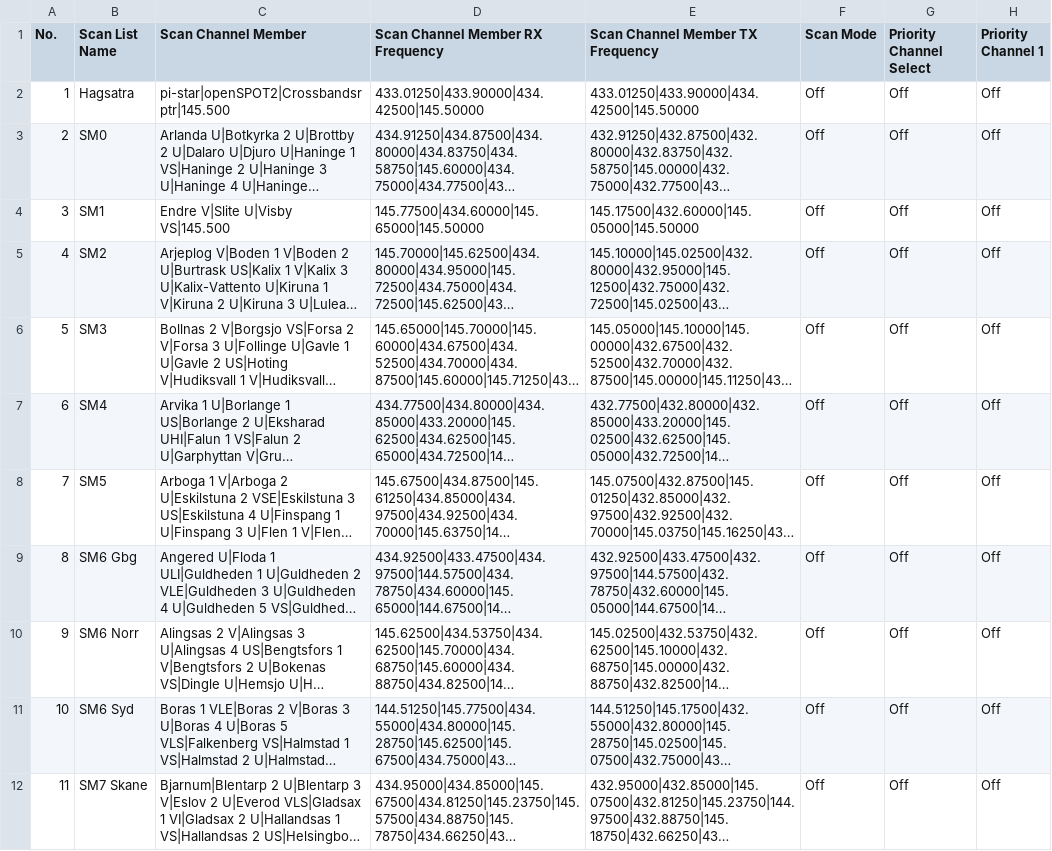
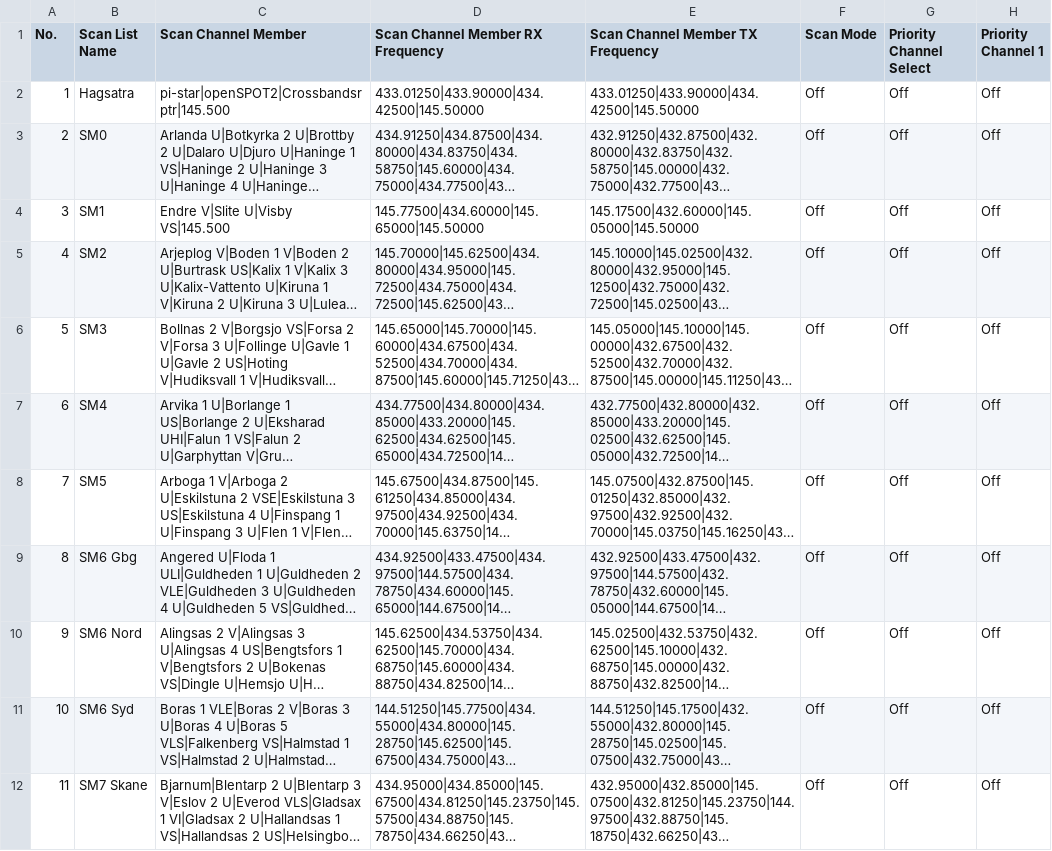
Before and after one commit to sm0rgm/at-d878uv, a CSV file: ScanList.CSV, drawn as a sheet; only a part is shown; long unchanged cells end in …; the diff names each change by its address in the sheet, - before the commit and + after, or states it on an @@ line.

```diff
--- a/ScanList.CSV
+++ b/ScanList.CSV
-B10 (Scan List Name): SM6 Norr
+B10 (Scan List Name): SM6 Nord
```
